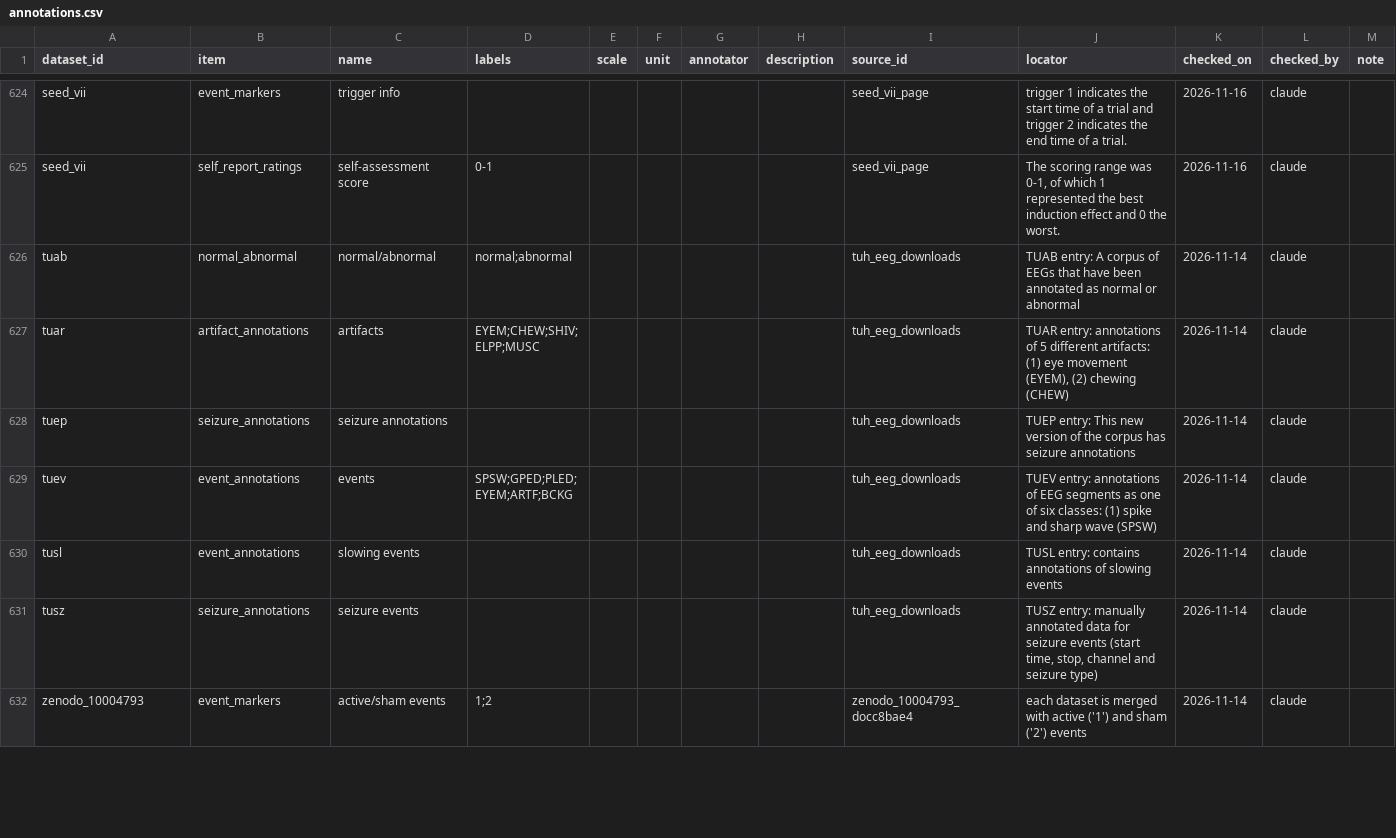
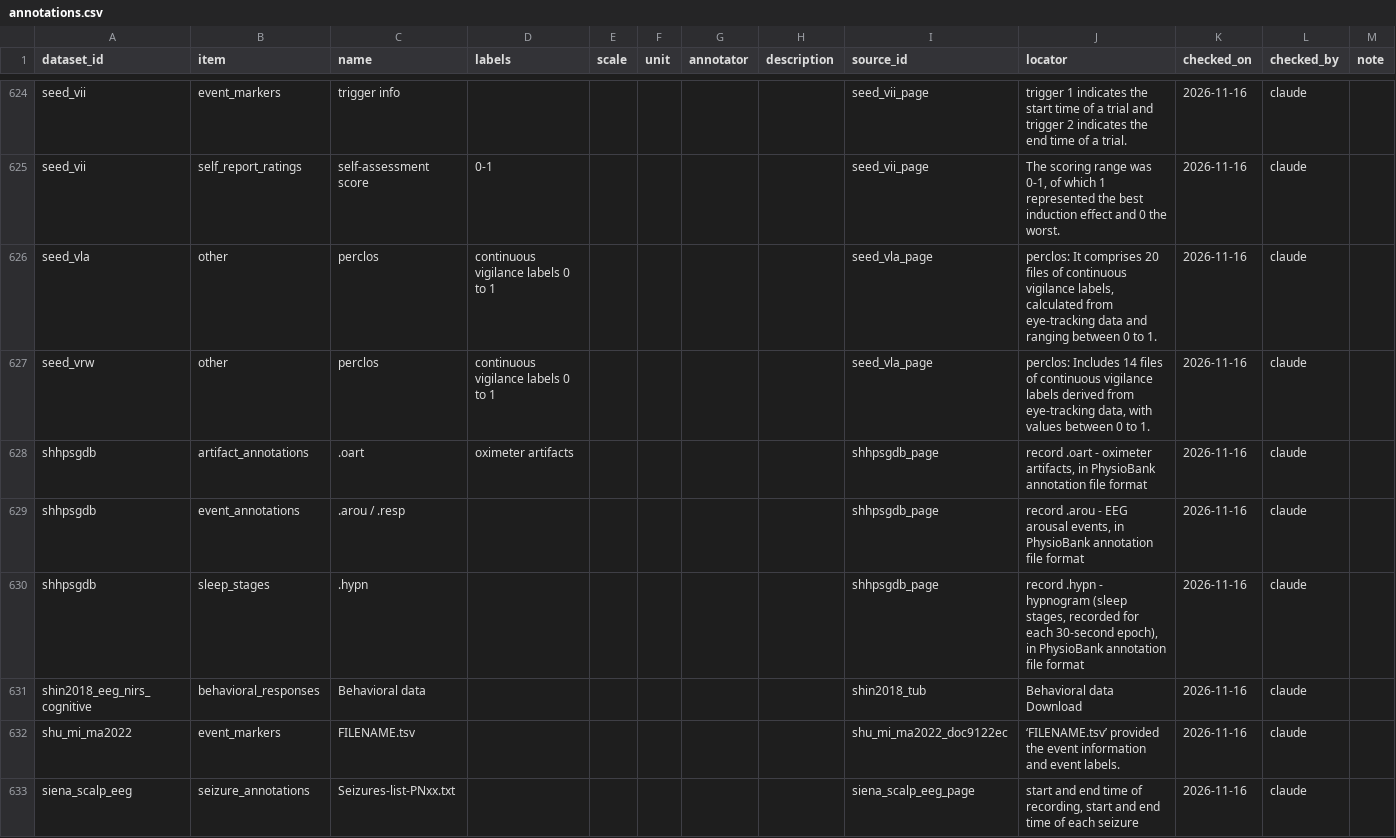
Before and after one commit to itoten/eeg_dataset_db, a CSV file: data/annotations.csv, drawn as a sheet; only a part is shown, gaps mark what is left out; the shorter side is filled out with more unchanged rows; the diff covers the shown part only.

```diff
--- a/data/annotations.csv
+++ b/data/annotations.csv
@@ -625 +625,9 @@ seed_vii,event_markers,trigger info,,,,,,seed_vii_page,trigger 1 indicates the s
 seed_vii,self_report_ratings,self-assessment score,0-1,,,,,seed_vii_page,"The scoring range was 0-1, of which 1 represented the best induction effect and 0 the worst.",2026-11-16,claude,
+seed_vla,other,perclos,continuous vigilance labels 0 to 1,,,,,seed_vla_page,"perclos: It comprises 20 files of continuous vigilance labels, calculated from eye-tracking data and ranging between 0 to 1.",2026-11-16,claude,
+seed_vrw,other,perclos,continuous vigilance labels 0 to 1,,,,,seed_vla_page,"perclos: Includes 14 files of continuous vigilance labels derived from eye-tracking data, with values between 0 to 1.",2026-11-16,claude,
+shhpsgdb,artifact_annotations,.oart,oximeter artifacts,,,,,shhpsgdb_page,"record .oart - oximeter artifacts, in PhysioBank annotation file format",2026-11-16,claude,
+shhpsgdb,event_annotations,.arou / .resp,,,,,,shhpsgdb_page,"record .arou - EEG arousal events, in PhysioBank annotation file format",2026-11-16,claude,
+shhpsgdb,sleep_stages,.hypn,,,,,,shhpsgdb_page,"record .hypn - hypnogram (sleep stages, recorded for each 30-second epoch), in PhysioBank annotation file format",2026-11-16,claude,
+shin2018_eeg_nirs_cognitive,behavioral_responses,Behavioral data,,,,,,shin2018_tub,Behavioral data Download,2026-11-16,claude,
+shu_mi_ma2022,event_markers,FILENAME.tsv,,,,,,shu_mi_ma2022_doc9122ec,‘FILENAME.tsv’ provided the event information and event labels.,2026-11-16,claude,
+siena_scalp_eeg,seizure_annotations,Seizures-list-PNxx.txt,,,,,,siena_scalp_eeg_page,"start and end time of recording, start and end time of each seizure",2026-11-16,claude,
```
Also changed, not shown: 7 added rows elsewhere in this file, data/acquisition_setups.csv, data/participant_groups.csv, 8 other files.
